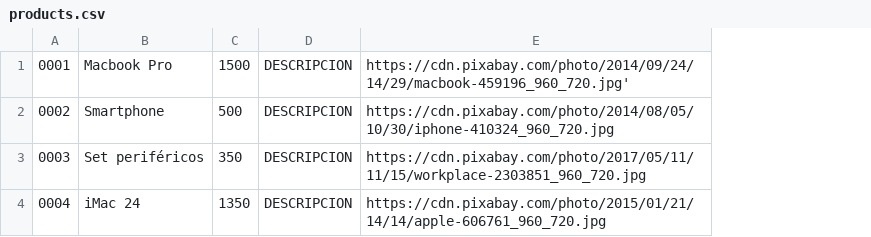
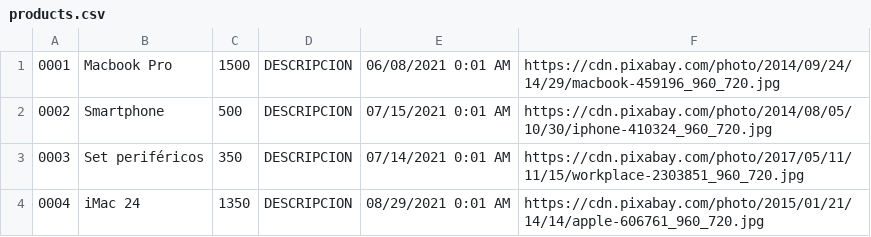
Before and after one commit to MariaVillascusa/auction-web-with-PHP-Backend, a CSV file: src/Infrastructure/Files/products.csv, drawn as a sheet; addresses are those after the commit; the diff names each change by its address in the sheet, - before the commit and + after, or states it on an @@ line.

```diff
--- a/src/Infrastructure/Files/products.csv
+++ b/src/Infrastructure/Files/products.csv
+column E, rows 1-4: 06/08/2021 0:01 AM | 07/15/2021 0:01 AM | 07/14/2021 0:01 AM | 08/29/2021 0:01 AM
-F1: https://cdn.pixabay.com/photo/2014/09/24/14/29/macbook-459196_960_720.jpg'
+F1: https://cdn.pixabay.com/photo/2014/09/24/14/29/macbook-459196_960_720.jpg
```
Also changed, not shown: src/Infrastructure/Files/bids.csv, 57 other files.
